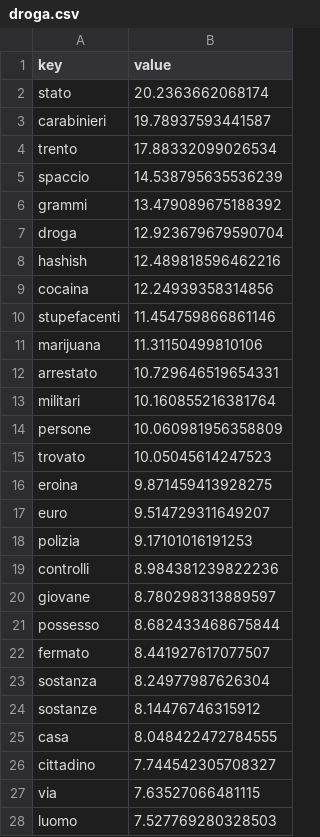
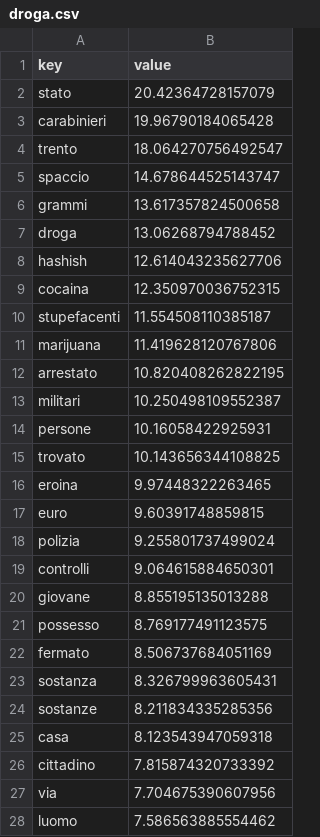
Before and after one commit to frabatx/today_parser, a CSV file: trento/wordcloud/droga.csv, drawn as a sheet; only a part is shown; the diff covers the shown part only.

```diff
--- a/trento/wordcloud/droga.csv
+++ b/trento/wordcloud/droga.csv
@@ -1,28 +1,28 @@
 key,value
-stato,20.2363662068174
-carabinieri,19.78937593441587
-trento,17.88332099026534
-spaccio,14.538795635536239
-grammi,13.479089675188392
-droga,12.923679679590704
-hashish,12.489818596462216
-cocaina,12.24939358314856
-stupefacenti,11.454759866861146
-marijuana,11.31150499810106
-arrestato,10.729646519654331
-militari,10.160855216381764
-persone,10.060981956358809
-trovato,10.05045614247523
-eroina,9.871459413928275
-euro,9.514729311649207
-polizia,9.17101016191253
-controlli,8.984381239822236
-giovane,8.780298313889597
-possesso,8.682433468675844
-fermato,8.441927617077507
-sostanza,8.24977987626304
-sostanze,8.14476746315912
-casa,8.048422472784555
-cittadino,7.744542305708327
-via,7.63527066481115
-luomo,7.527769280328503
+stato,20.42364728157079
+carabinieri,19.96790184065428
+trento,18.064270756492547
+spaccio,14.678644525143747
+grammi,13.617357824500658
+droga,13.06268794788452
+hashish,12.614043235627706
+cocaina,12.350970036752315
+stupefacenti,11.554508110385187
+marijuana,11.419628120767806
+arrestato,10.820408262822195
+militari,10.250498109552387
+persone,10.16058422925931
+trovato,10.143656344108825
+eroina,9.97448322263465
+euro,9.60391748859815
+polizia,9.255801737499024
+controlli,9.064615884650301
+giovane,8.855195135013288
+possesso,8.769177491123575
+fermato,8.506737684051169
+sostanza,8.326799963605431
+sostanze,8.211834335285356
+casa,8.123543947059318
+cittadino,7.815874320733392
+via,7.704675390607956
+luomo,7.586563885554462
```
Also changed, not shown: 11 added rows, 11 removed rows and 62 edited cells elsewhere in this file, trento/wordcloud/degrado.csv, trento/wordcloud/furti.csv, 22 other files.
